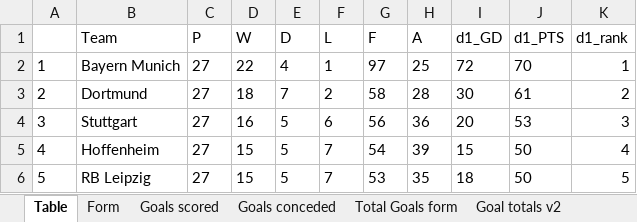
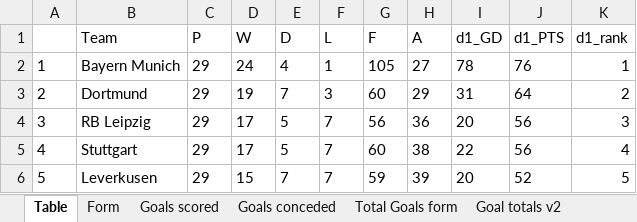
Before and after one commit to gitboyzorro5/Rsoccer, an Excel workbook: Divisions/D1.xlsx, sheet Table, drawn as a sheet; only a part is shown; values as stored, in another font and other column widths than the file's, no borders; the diff covers the shown part only; the diff names each change by its address in the sheet, - before the commit and + after, or states it on an @@ line.

```diff
--- a/Divisions/D1.xlsx (sheet Table)
+++ b/Divisions/D1.xlsx (sheet Table)
-C2:C6 (P): 27
+C2:C6 (P): 29
-D2 (W): 22
+D2 (W): 24
-G2 (F): 97
+G2 (F): 105
-H2 (A): 25
+H2 (A): 27
-I2 (d1_GD): 72
+I2 (d1_GD): 78
-J2 (d1_PTS): 70
+J2 (d1_PTS): 76
-D3 (W): 18
+D3 (W): 19
-F3 (L): 2
+F3 (L): 3
-G3 (F): 58
+G3 (F): 60
-H3 (A): 28
+H3 (A): 29
-I3 (d1_GD): 30
+I3 (d1_GD): 31
-J3 (d1_PTS): 61
+J3 (d1_PTS): 64
-B4 (Team): Stuttgart
+B4 (Team): RB Leipzig
-D4 (W): 16
+D4 (W): 17
-F4 (L): 6
+F4 (L): 7
-J4 (d1_PTS): 53
+J4 (d1_PTS): 56
-B5 (Team): Hoffenheim
+B5 (Team): Stuttgart
-D5 (W): 15
+D5 (W): 17
-G5 (F): 54
+G5 (F): 60
-H5 (A): 39
+H5 (A): 38
-I5 (d1_GD): 15
+I5 (d1_GD): 22
-J5 (d1_PTS): 50
+J5 (d1_PTS): 56
-B6 (Team): RB Leipzig
+B6 (Team): Leverkusen
-E6 (D): 5
+E6 (D): 7
-G6 (F): 53
+G6 (F): 59
-H6 (A): 35
+H6 (A): 39
-I6 (d1_GD): 18
+I6 (d1_GD): 20
-J6 (d1_PTS): 50
+J6 (d1_PTS): 52
```
Also changed, not shown: 94 edited cells elsewhere in this sheet, sheet D1, sheet D1_all, sheet Shots Analysis, sheet Teamagainst, sheet L6, sheet OVUN, 12 more sheets, Divisions/E1.xlsx, Divisions/I2.xlsx, 54 other files.
